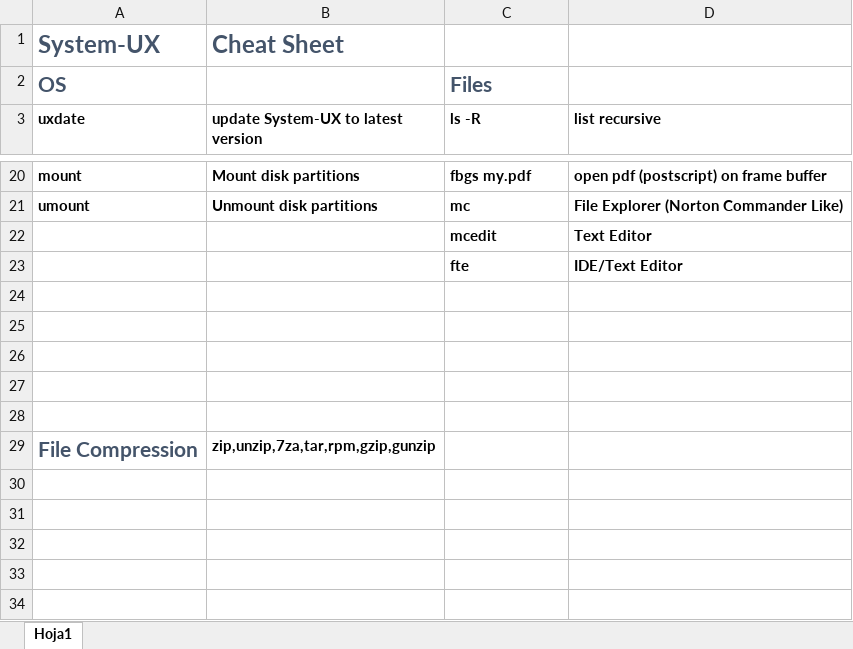
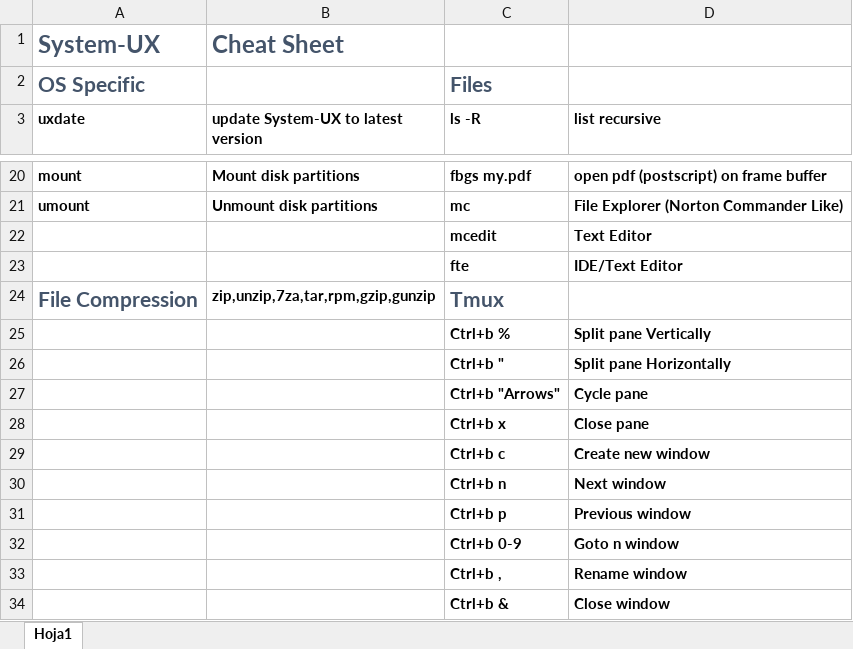
Before and after one commit to angelivan-spartan/UX, an Excel workbook: documentation/Cheat_Sheet.xlsx, sheet Hoja1, drawn as a sheet; only a part is shown, gaps mark what is left out; values as stored, in another font and other column widths than the file's, no borders; removed rows and columns are numbered as before the commit, all else as after; the diff names each change by its address in the sheet, - before the commit and + after, or states it on an @@ line.

```diff
--- a/documentation/Cheat_Sheet.xlsx (sheet Hoja1)
+++ b/documentation/Cheat_Sheet.xlsx (sheet Hoja1)
-A2 (uxdate): OS
+A2 (uxdate): OS Specific
-row 24: (empty)
-row 25: (empty)
-row 26: (empty)
-row 27: (empty)
-row 28: (empty)
-C24 (ls -R): (empty)
+C24 (ls -R): Tmux
+row 25:  |  | Ctrl+b % | Split pane Vertically
+row 26:  |  | Ctrl+b " | Split pane Horizontally
+row 27:  |  | Ctrl+b "Arrows" | Cycle pane
+row 28:  |  | Ctrl+b x | Close pane
+row 29:  |  | Ctrl+b c | Create new window
+row 30:  |  | Ctrl+b n | Next window
+row 31:  |  | Ctrl+b p | Previous window
+row 32:  |  | Ctrl+b 0-9 | Goto n window
+row 33:  |  | Ctrl+b , | Rename window
+row 34:  |  | Ctrl+b & | Close window
```
Also changed, not shown: 8 other files.
